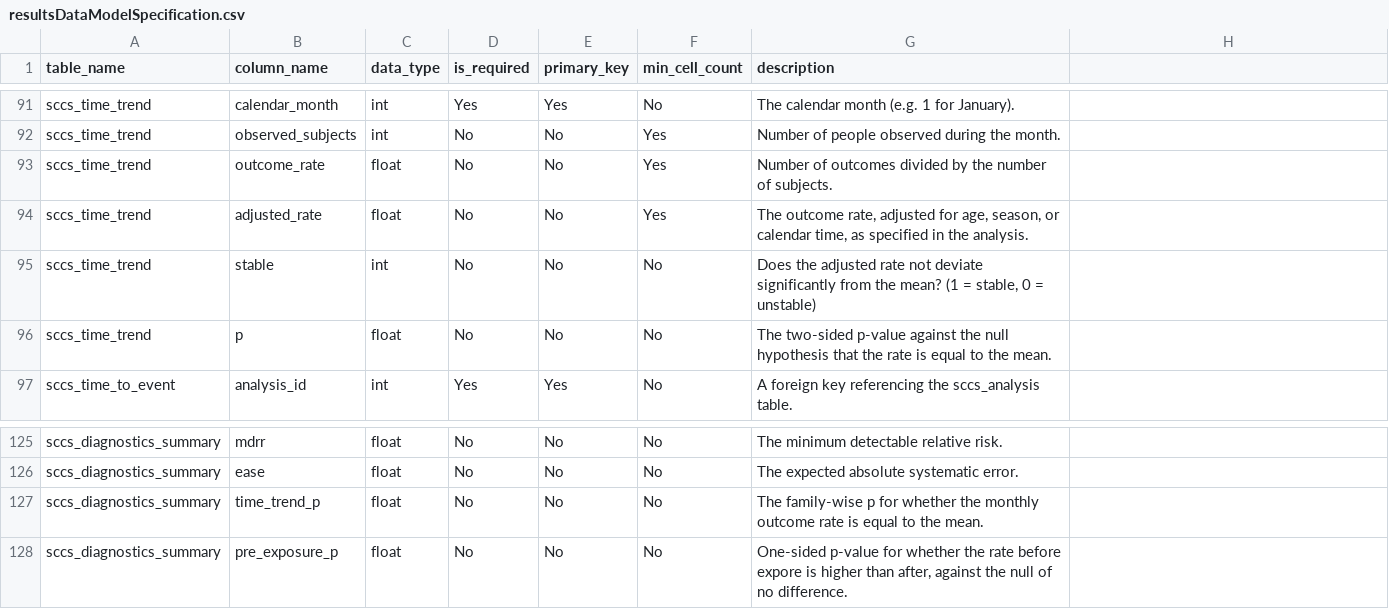
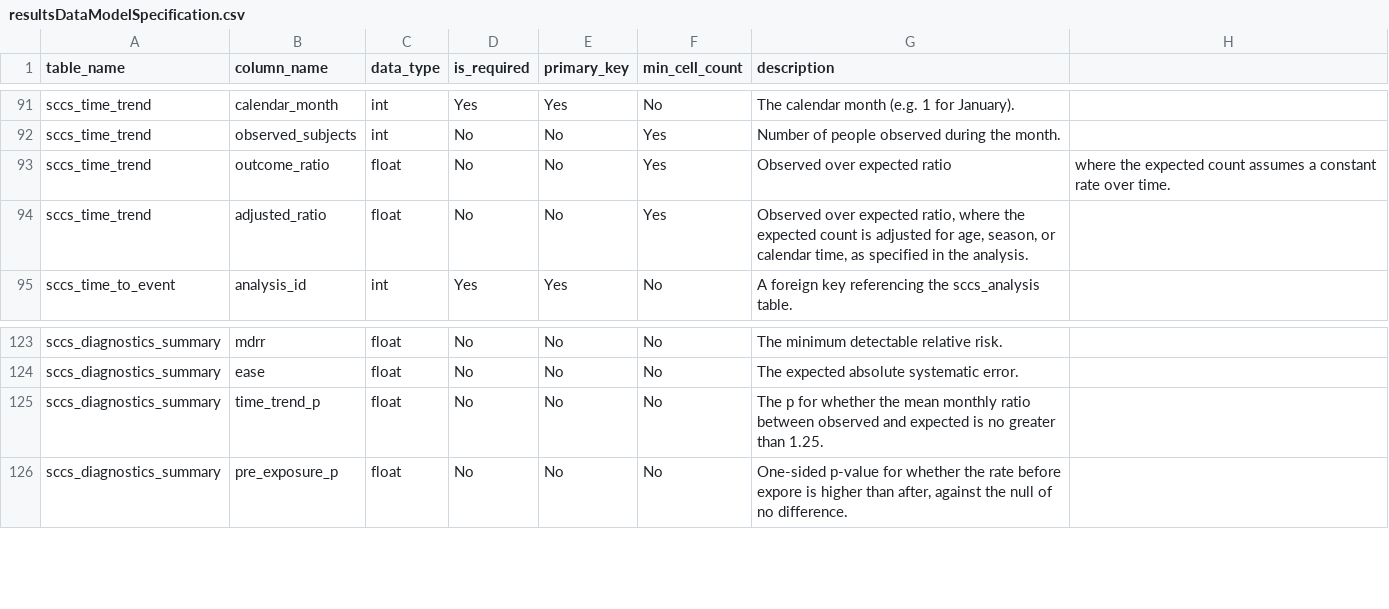
Before and after one commit to OHDSI/SelfControlledCaseSeries, a CSV file: inst/csv/resultsDataModelSpecification.csv, drawn as a sheet; only a part is shown, gaps mark what is left out.

Commit message:
Updating results model

```diff
--- a/inst/csv/resultsDataModelSpecification.csv
+++ b/inst/csv/resultsDataModelSpecification.csv
@@ -92,6 +92,4 @@ sccs_time_trend,calendar_month,int,Yes,Yes,No,The calendar month (e.g. 1 for Jan
 sccs_time_trend,observed_subjects,int,No,No,Yes,Number of people observed during the month.
-sccs_time_trend,outcome_rate,float,No,No,Yes,Number of outcomes divided by the number of subjects.
-sccs_time_trend,adjusted_rate,float,No,No,Yes,"The outcome rate, adjusted for age, season, or calendar time, as specified in the analysis."
-sccs_time_trend,stable,int,No,No,No,"Does the adjusted rate not deviate significantly from the mean? (1 = stable, 0 = unstable)"
-sccs_time_trend,p,float,No,No,No,The two-sided p-value against the null hypothesis that the rate is equal to the mean.
+sccs_time_trend,outcome_ratio,float,No,No,Yes,Observed over expected ratio, where the expected count assumes a constant rate over time.
+sccs_time_trend,adjusted_ratio,float,No,No,Yes,"Observed over expected ratio, where the expected count is adjusted for age, season, or calendar time, as specified in the analysis."
 sccs_time_to_event,analysis_id,int,Yes,Yes,No,A foreign key referencing the sccs_analysis table.
@@ -126,3 +124,3 @@ sccs_diagnostics_summary,mdrr,float,No,No,No,The minimum detectable relative ris
 sccs_diagnostics_summary,ease,float,No,No,No,The expected absolute systematic error.
-sccs_diagnostics_summary,time_trend_p,float,No,No,No,The family-wise p for whether the monthly outcome rate is equal to the mean.
+sccs_diagnostics_summary,time_trend_p,float,No,No,No,The p for whether the mean monthly ratio between observed and expected is no greater than 1.25.
 sccs_diagnostics_summary,pre_exposure_p,float,No,No,No,"One-sided p-value for whether the rate before expore is higher than after, against the null of no difference."
```
Also changed, not shown: 5 other files.
